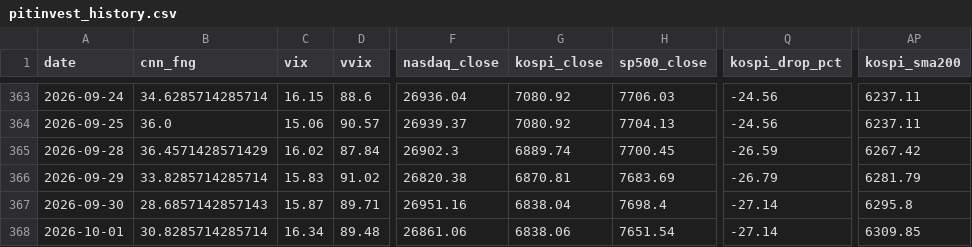
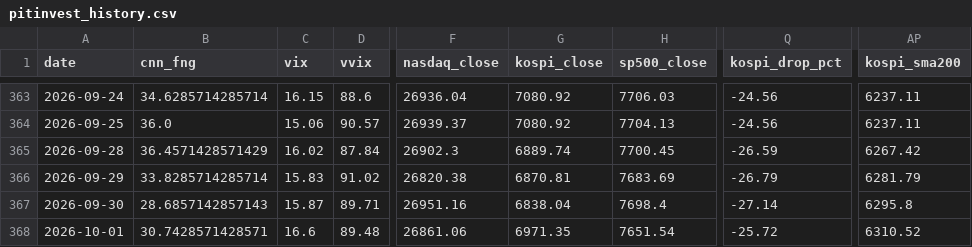
Before and after one commit to komubal-del/pitinvest-bot, a CSV file: pitinvest_history.csv, drawn as a sheet; only a part is shown, gaps mark what is left out; the diff names each change by its address in the sheet, - before the commit and + after, or states it on an @@ line.

```diff
--- a/pitinvest_history.csv
+++ b/pitinvest_history.csv
-B368 (cnn_fng): 30.8285714285714
+B368 (cnn_fng): 30.7428571428571
-C368 (vix): 16.34
+C368 (vix): 16.6
-G368 (kospi_close): 6838.06
+G368 (kospi_close): 6971.35
-Q368 (kospi_drop_pct): -27.14
+Q368 (kospi_drop_pct): -25.72
-AP368 (kospi_sma200): 6309.85
+AP368 (kospi_sma200): 6310.52
```
Also changed, not shown: 2 other files.
